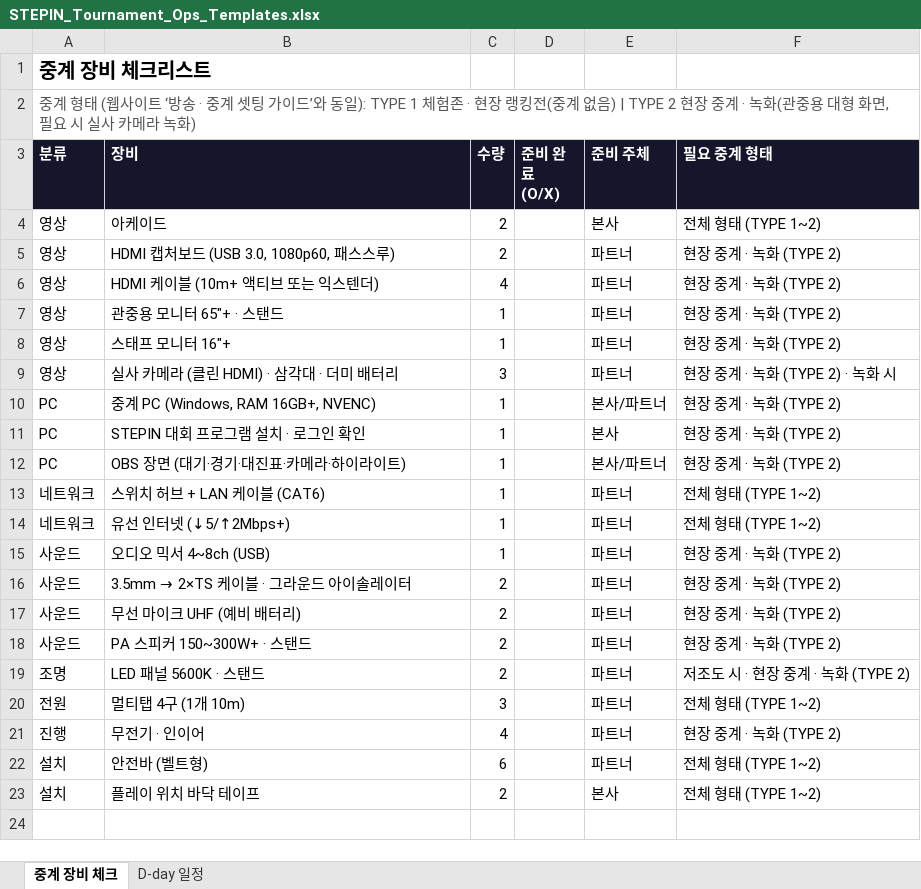
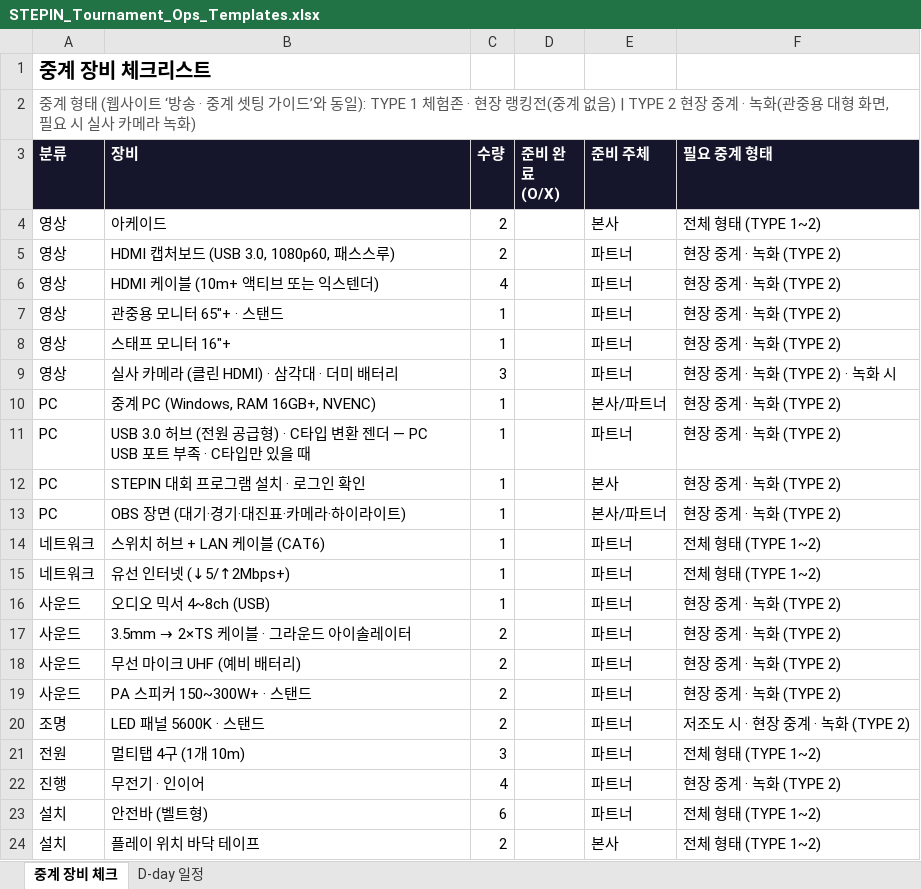
Before and after one commit to oddeye0721-debug/stepin-partner-hub, an Excel workbook: public/dl/STEPIN_Tournament_Ops_Templates.xlsx, sheet 중계 장비 체크, drawn as a sheet; values as stored, in another font and other column widths than the file's, no borders; the diff names each change by its address in the sheet, - before the commit and + after, or states it on an @@ line.

```diff
--- a/public/dl/STEPIN_Tournament_Ops_Templates.xlsx (sheet 중계 장비 체크)
+++ b/public/dl/STEPIN_Tournament_Ops_Templates.xlsx (sheet 중계 장비 체크)
+row 11: PC | USB 3.0 허브 (전원 공급형) · C타입 변환 젠더 — PC USB 포트 부족 · C타입만 있을 때 | 1 |  | 파트너 | 현장 중계 · 녹화 (TYPE 2)
```
Also changed, not shown: 1 other file.
